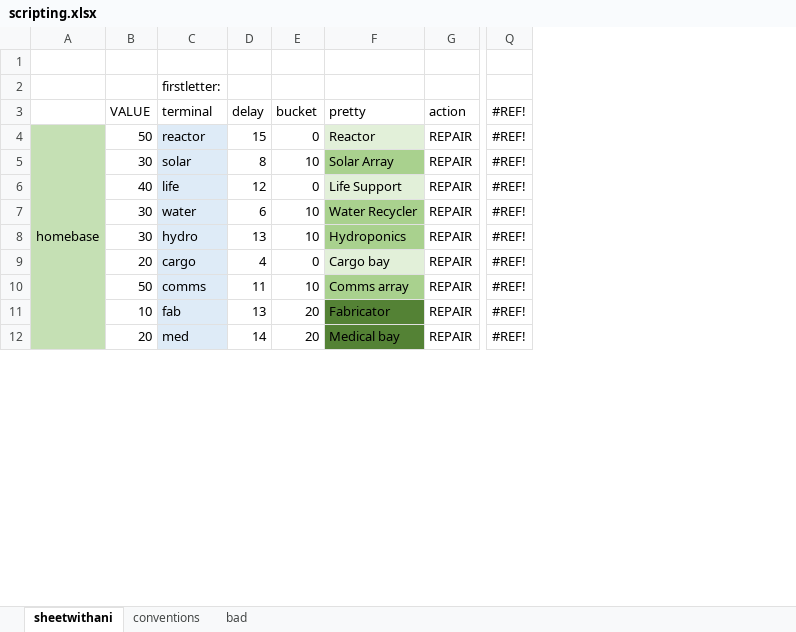
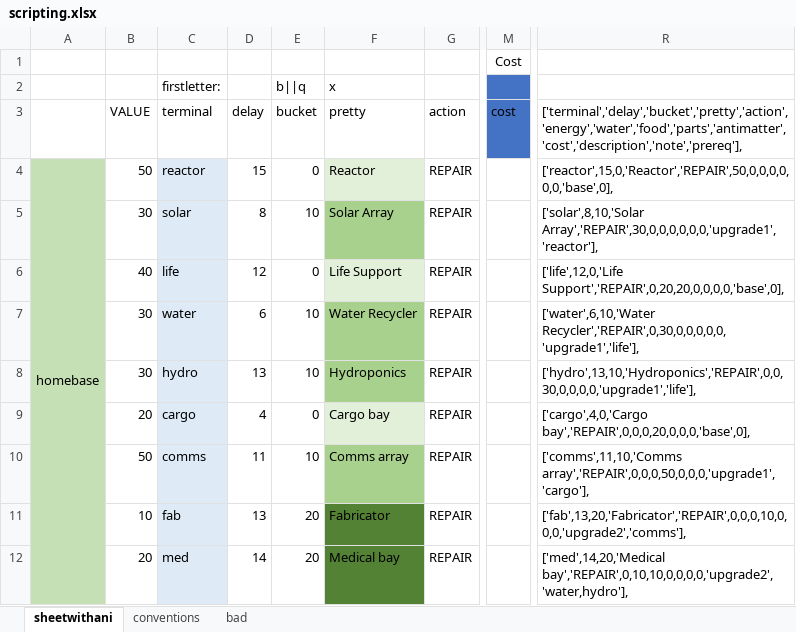
Before and after one commit to StevenZsombo/games, an Excel workbook: docs/relay/design/scripting.xlsx, sheet sheetwithani, drawn as a sheet; only a part is shown, gaps mark what is left out; values as stored, in another font and other column widths than the file's, no borders; conditional formats not drawn; removed rows and columns are numbered as before the commit, all else as after; the diff covers the shown part only; the diff names each change by its address in the sheet, - before the commit and + after, or states it on an @@ line.

```diff
--- a/docs/relay/design/scripting.xlsx (sheet sheetwithani)
+++ b/docs/relay/design/scripting.xlsx (sheet sheetwithani)
+column M (Cost), row 3: cost
-column Q, rows 3-12: all #REF!
+column R, rows 3-12: ['terminal','delay','bucket','pretty','action','energy','water','food','parts','antimatter','cost','description','note','prereq'], | ['reactor',15,0,'Reactor','REPAIR',50,0,0,0,0,0,0,'base',0], | ['solar',8,10,'Solar Array','REPAIR',30,0,0,0,0,0,0,'upgrade1','reactor'], | ['life',12,0,'Life Support','REPAIR',0,20,20,0,0,0,0,'base',0], | ['water',6,10,'Water Recycler','REPAIR',0,30,0,0,0,0,0,'upgrade1','life'], | ['hydro',13,10,'Hydroponics','REPAIR',0,0,30,0,0,0,0,'upgrade1','life'], | ['cargo',4,0,'Cargo bay','REPAIR',0,0,0,20,0,0,0,'base',0], | ['comms',11,10,'Comms array','REPAIR',0,0,0,50,0,0,0,'upgrade1','cargo'], | ['fab',13,20,'Fabricator','REPAIR',0,0,0,10,0,0,0,'upgrade2','comms'], | ['med',14,20,'Medical bay','REPAIR',0,10,10,0,0,0,0,'upgrade2','water,hydro'],
-E2: (empty)
+E2: b||q
-F2: (empty)
+F2: x
```
Also changed, not shown: 6 added rows, 1 removed row, 10 edited cells and merged cells elsewhere in this sheet, formulas that keep their value, 14 other files.
